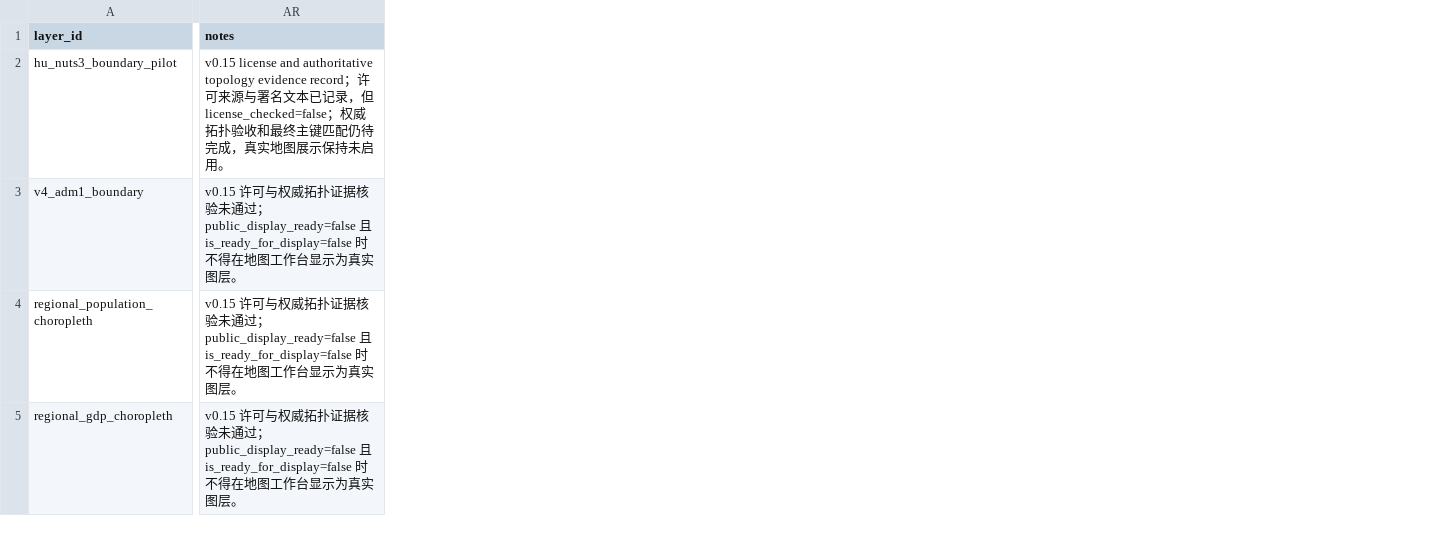
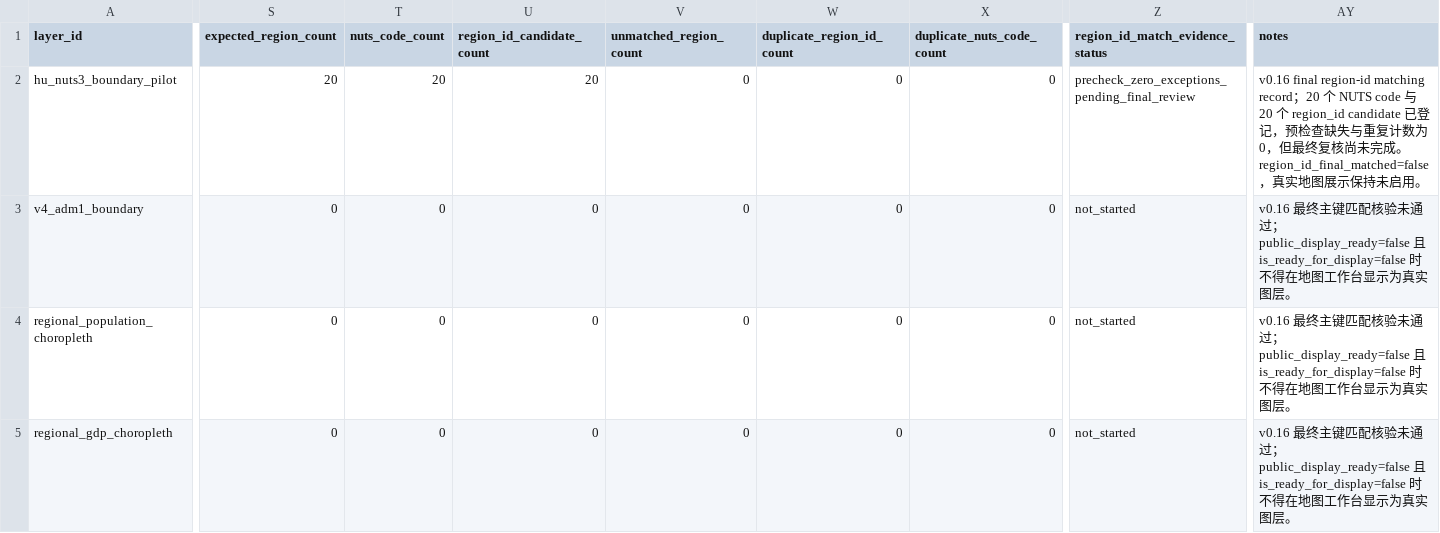
Before and after one commit to hui-sallai/central-europe-political-atlas, a CSV file: public/research-data/map_layers.csv, drawn as a sheet; only a part is shown, gaps mark what is left out; addresses are those after the commit; the diff covers the shown part only; the diff names each change by its address in the sheet, - before the commit and + after, or states it on an @@ line.

```diff
--- a/public/research-data/map_layers.csv
+++ b/public/research-data/map_layers.csv
+column S (expected_region_count), rows 2-5: 20 | 0 | 0 | 0
+column T (nuts_code_count), rows 2-5: 20 | 0 | 0 | 0
+column U (region_id_candidate_count), rows 2-5: 20 | 0 | 0 | 0
+column V (unmatched_region_count), rows 2-5: all 0
+column W (duplicate_region_id_count), rows 2-5: all 0
+column X (duplicate_nuts_code_count), rows 2-5: all 0
+column Z (region_id_match_evidence_status), rows 2-5: precheck_zero_exceptions_pending_final_review | not_started | not_started | not_started
-AY2 (notes): v0.15 license and authoritative topology evidence record；许可来源与署名文本已记录，但 license_checked=false；权威拓扑验收和最终主键匹配仍待完成，真实地…
+AY2 (notes): v0.16 final region-id matching record；20 个 NUTS code 与 20 个 region_id candidate 已登记，预检查缺失与重复计数为 0，但最终复核尚未完成。region_id_final_matched=false，真实地…
-AY3:AY5 (notes): v0.15 许可与权威拓扑证据核验…
+AY3:AY5 (notes): v0.16 最终主键匹配核验…
```
Also changed, not shown: 3 edited cells elsewhere in this file, public/research-data/methodology_rules.csv, public/research-data/region_boundaries.csv, 20 other files.
